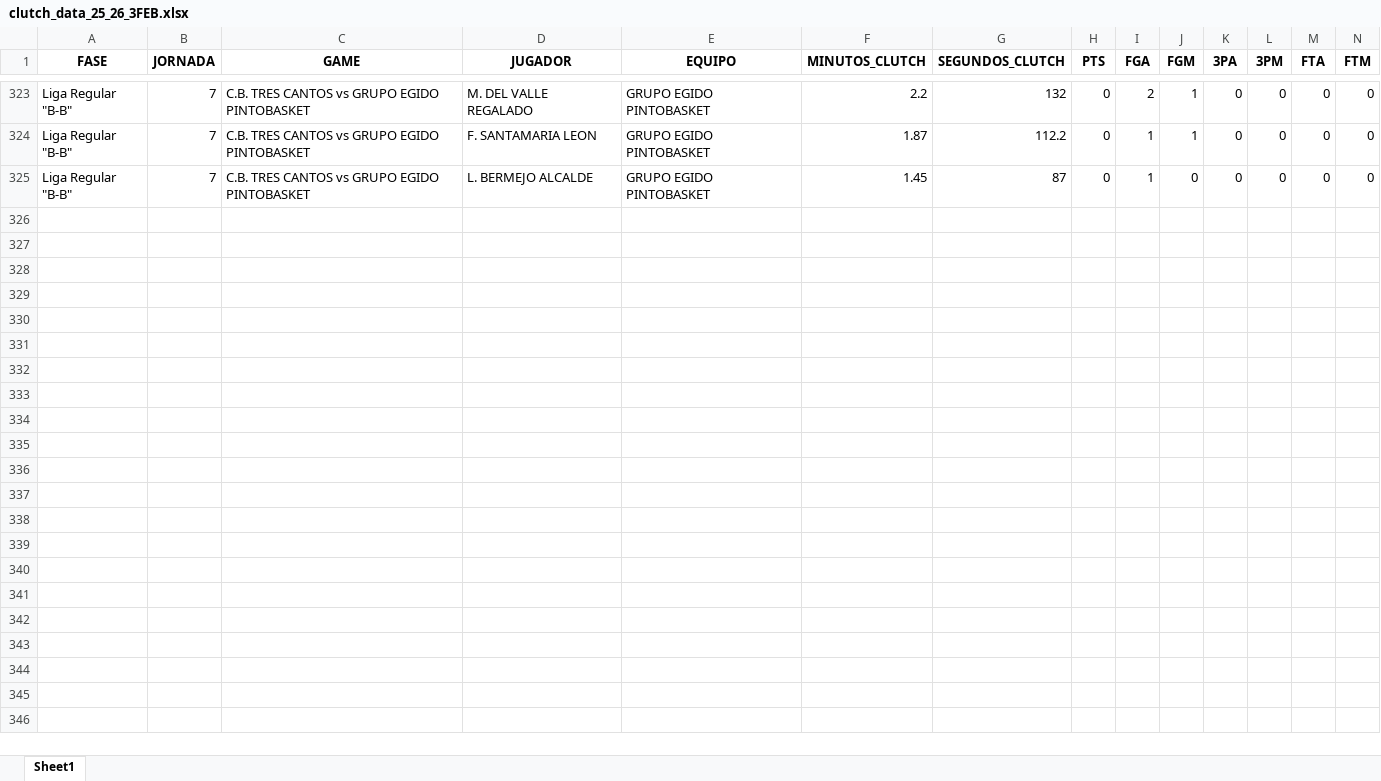
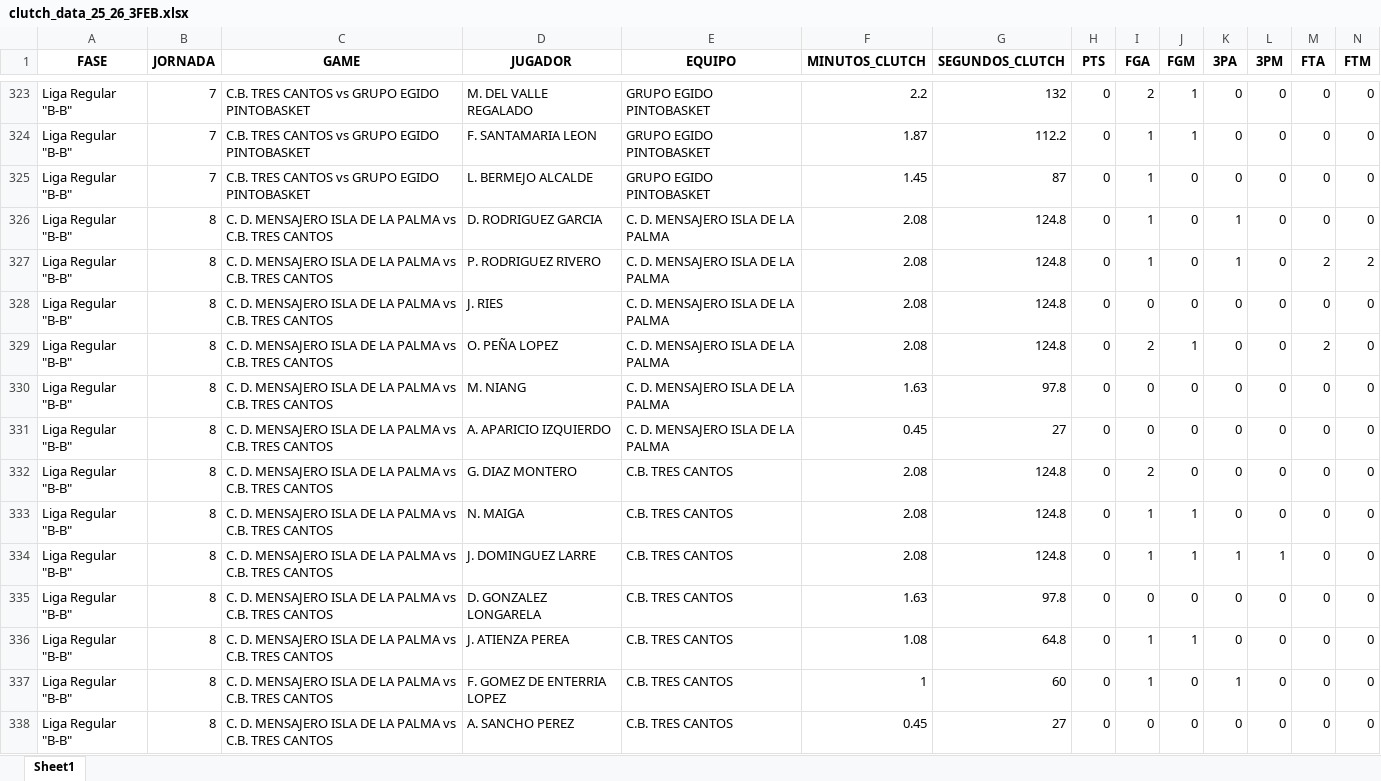
Before and after one commit to bale2manos/feb_scraper, an Excel workbook: data/3FEB_25_26/clutch_data_25_26_3FEB.xlsx, sheet Sheet1, drawn as a sheet; only a part is shown, gaps mark what is left out; values as stored, in another font and other column widths than the file's, no borders; rows hold the shown columns only; the diff names each change by its address in the sheet, - before the commit and + after, or states it on an @@ line.

```diff
--- a/data/3FEB_25_26/clutch_data_25_26_3FEB.xlsx (sheet Sheet1)
+++ b/data/3FEB_25_26/clutch_data_25_26_3FEB.xlsx (sheet Sheet1)
+row 326: Liga Regular "B-B" | 8 | C. D. MENSAJERO ISLA DE LA PALMA vs C.B. TRES CANTOS | D. RODRIGUEZ GARCIA | C. D. MENSAJERO ISLA DE LA PALMA | 2.08 | 124.8 | 0 | 1 | 0 | 1 | 0 | 0 | 0
+row 327: Liga Regular "B-B" | 8 | C. D. MENSAJERO ISLA DE LA PALMA vs C.B. TRES CANTOS | P. RODRIGUEZ RIVERO | C. D. MENSAJERO ISLA DE LA PALMA | 2.08 | 124.8 | 0 | 1 | 0 | 1 | 0 | 2 | 2
+row 328: Liga Regular "B-B" | 8 | C. D. MENSAJERO ISLA DE LA PALMA vs C.B. TRES CANTOS | J. RIES | C. D. MENSAJERO ISLA DE LA PALMA | 2.08 | 124.8 | 0 | 0 | 0 | 0 | 0 | 0 | 0
+row 329: Liga Regular "B-B" | 8 | C. D. MENSAJERO ISLA DE LA PALMA vs C.B. TRES CANTOS | O. PEÑA LOPEZ | C. D. MENSAJERO ISLA DE LA PALMA | 2.08 | 124.8 | 0 | 2 | 1 | 0 | 0 | 2 | 0
+row 330: Liga Regular "B-B" | 8 | C. D. MENSAJERO ISLA DE LA PALMA vs C.B. TRES CANTOS | M. NIANG | C. D. MENSAJERO ISLA DE LA PALMA | 1.63 | 97.8 | 0 | 0 | 0 | 0 | 0 | 0 | 0
+row 331: Liga Regular "B-B" | 8 | C. D. MENSAJERO ISLA DE LA PALMA vs C.B. TRES CANTOS | A. APARICIO IZQUIERDO | C. D. MENSAJERO ISLA DE LA PALMA | 0.45 | 27 | 0 | 0 | 0 | 0 | 0 | 0 | 0
+row 332: Liga Regular "B-B" | 8 | C. D. MENSAJERO ISLA DE LA PALMA vs C.B. TRES CANTOS | G. DIAZ MONTERO | C.B. TRES CANTOS | 2.08 | 124.8 | 0 | 2 | 0 | 0 | 0 | 0 | 0
+row 333: Liga Regular "B-B" | 8 | C. D. MENSAJERO ISLA DE LA PALMA vs C.B. TRES CANTOS | N. MAIGA | C.B. TRES CANTOS | 2.08 | 124.8 | 0 | 1 | 1 | 0 | 0 | 0 | 0
+row 334: Liga Regular "B-B" | 8 | C. D. MENSAJERO ISLA DE LA PALMA vs C.B. TRES CANTOS | J. DOMINGUEZ LARRE | C.B. TRES CANTOS | 2.08 | 124.8 | 0 | 1 | 1 | 1 | 1 | 0 | 0
+row 335: Liga Regular "B-B" | 8 | C. D. MENSAJERO ISLA DE LA PALMA vs C.B. TRES CANTOS | D. GONZALEZ LONGARELA | C.B. TRES CANTOS | 1.63 | 97.8 | 0 | 0 | 0 | 0 | 0 | 0 | 0
+row 336: Liga Regular "B-B" | 8 | C. D. MENSAJERO ISLA DE LA PALMA vs C.B. TRES CANTOS | J. ATIENZA PEREA | C.B. TRES CANTOS | 1.08 | 64.8 | 0 | 1 | 1 | 0 | 0 | 0 | 0
+row 337: Liga Regular "B-B" | 8 | C. D. MENSAJERO ISLA DE LA PALMA vs C.B. TRES CANTOS | F. GOMEZ DE ENTERRIA LOPEZ | C.B. TRES CANTOS | 1 | 60 | 0 | 1 | 0 | 1 | 0 | 0 | 0
+row 338: Liga Regular "B-B" | 8 | C. D. MENSAJERO ISLA DE LA PALMA vs C.B. TRES CANTOS | A. SANCHO PEREZ | C.B. TRES CANTOS | 0.45 | 27 | 0 | 0 | 0 | 0 | 0 | 0 | 0
```
Also changed, not shown: data/3FEB_25_26/assists_25_26_3FEB.xlsx, data/3FEB_25_26/boxscores_25_26_3FEB.xlsx, 34 other files.
